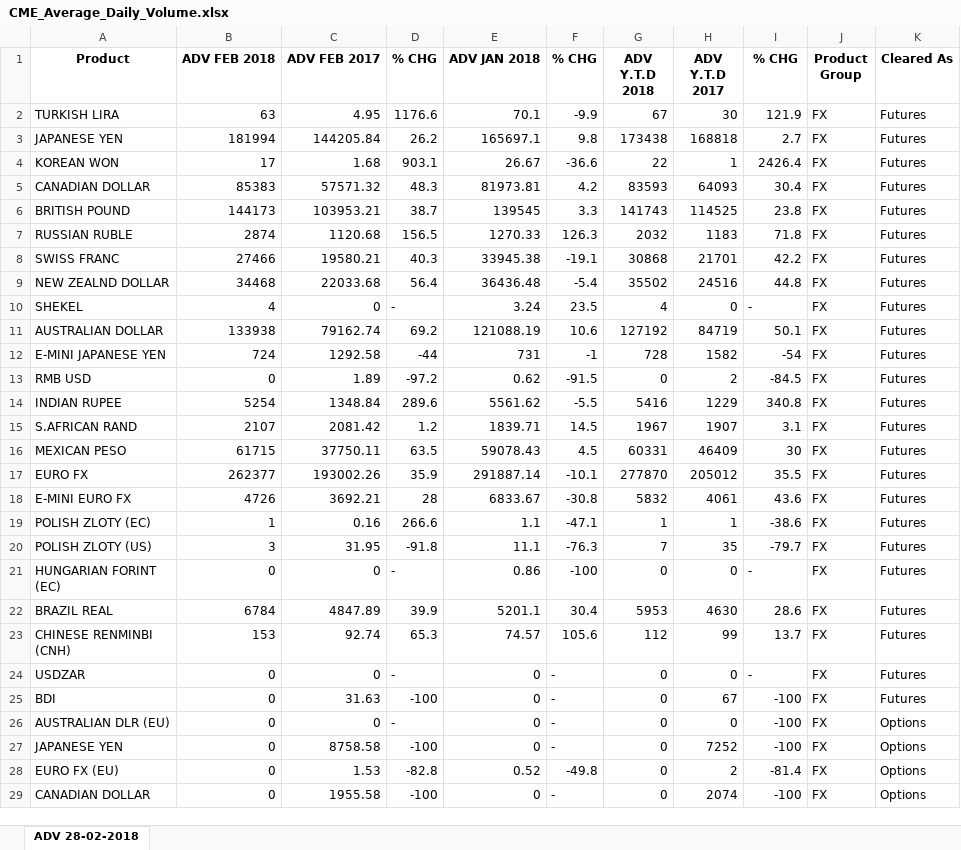
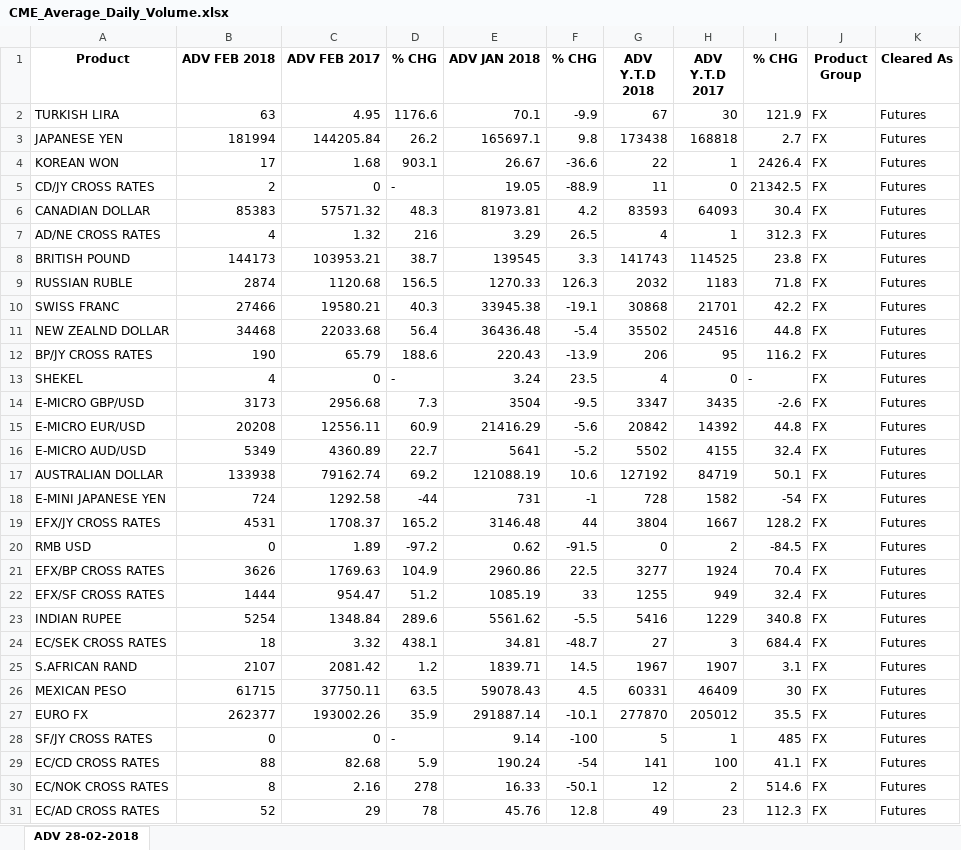
Before and after one commit to sheryllan/LiquidPy, an Excel workbook: recordcleaner/CME_Average_Daily_Volume.xlsx, sheet ADV 28-02-2018, drawn as a sheet; only a part is shown; the shorter side is filled out with more unchanged rows; values as stored, in another font and other column widths than the file's, no borders; the diff covers the shown part only; the diff names each change by its address in the sheet, - before the commit and + after, or states it on an @@ line.

```diff
--- a/recordcleaner/CME_Average_Daily_Volume.xlsx (sheet ADV 28-02-2018)
+++ b/recordcleaner/CME_Average_Daily_Volume.xlsx (sheet ADV 28-02-2018)
+row 5: CD/JY CROSS RATES | 2 | 0 | - | 19.05 | -88.9 | 11 | 0 | 21342.5 | FX | Futures
+row 7: AD/NE CROSS RATES | 4 | 1.32 | 216 | 3.29 | 26.5 | 4 | 1 | 312.3 | FX | Futures
+row 12: BP/JY CROSS RATES | 190 | 65.79 | 188.6 | 220.43 | -13.9 | 206 | 95 | 116.2 | FX | Futures
+row 14: E-MICRO GBP/USD | 3173 | 2956.68 | 7.3 | 3504 | -9.5 | 3347 | 3435 | -2.6 | FX | Futures
+row 15: E-MICRO EUR/USD | 20208 | 12556.11 | 60.9 | 21416.29 | -5.6 | 20842 | 14392 | 44.8 | FX | Futures
+row 16: E-MICRO AUD/USD | 5349 | 4360.89 | 22.7 | 5641 | -5.2 | 5502 | 4155 | 32.4 | FX | Futures
+row 19: EFX/JY CROSS RATES | 4531 | 1708.37 | 165.2 | 3146.48 | 44 | 3804 | 1667 | 128.2 | FX | Futures
+row 21: EFX/BP CROSS RATES | 3626 | 1769.63 | 104.9 | 2960.86 | 22.5 | 3277 | 1924 | 70.4 | FX | Futures
+row 22: EFX/SF CROSS RATES | 1444 | 954.47 | 51.2 | 1085.19 | 33 | 1255 | 949 | 32.4 | FX | Futures
+row 24: EC/SEK CROSS RATES | 18 | 3.32 | 438.1 | 34.81 | -48.7 | 27 | 3 | 684.4 | FX | Futures
+row 28: SF/JY CROSS RATES | 0 | 0 | - | 9.14 | -100 | 5 | 1 | 485 | FX | Futures
+row 29: EC/CD CROSS RATES | 88 | 82.68 | 5.9 | 190.24 | -54 | 141 | 100 | 41.1 | FX | Futures
+row 30: EC/NOK CROSS RATES | 8 | 2.16 | 278 | 16.33 | -50.1 | 12 | 2 | 514.6 | FX | Futures
+row 31: EC/AD CROSS RATES | 52 | 29 | 78 | 45.76 | 12.8 | 49 | 23 | 112.3 | FX | Futures
```
Also changed, not shown: 27 added rows elsewhere in this sheet, 3 other files.
